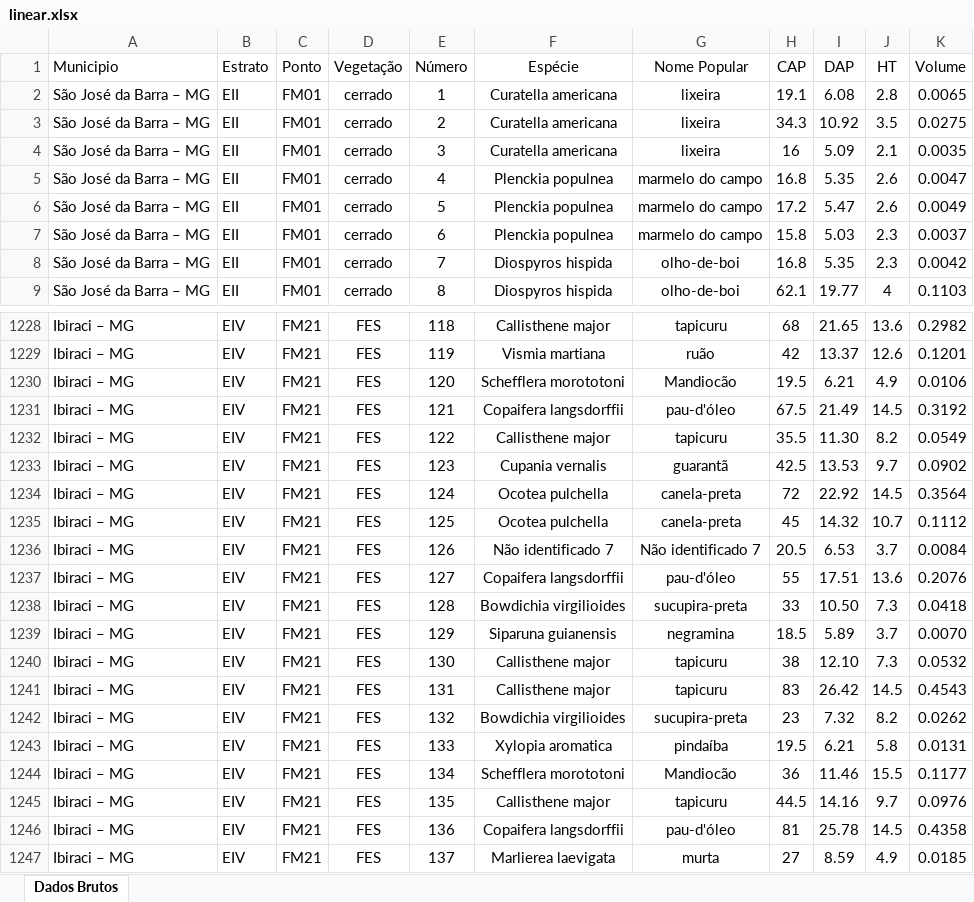
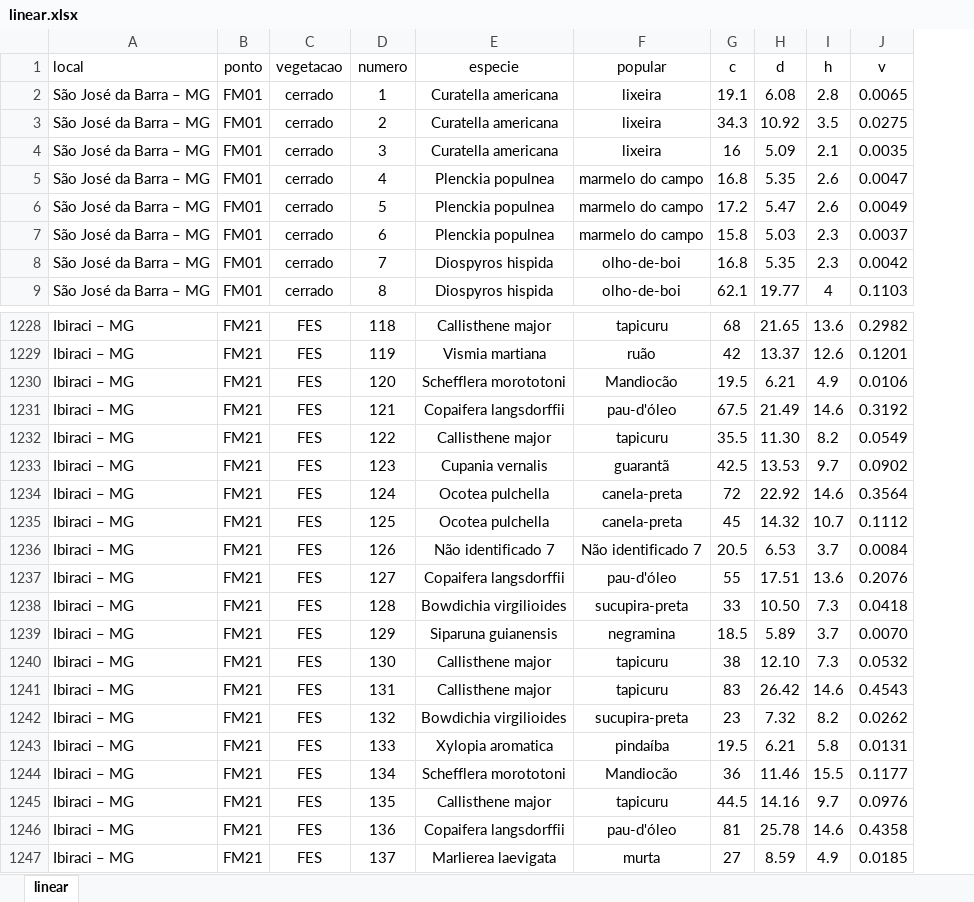
Before and after one commit to Gorgens/conf10Inv, an Excel workbook: dados_v2/linear.xlsx, sheet linear, drawn as a sheet; only a part is shown, gaps mark what is left out; values as stored, in another font and other column widths than the file's, no borders; removed rows and columns are numbered as before the commit, all else as after; the diff names each change by its address in the sheet, - before the commit and + after, or states it on an @@ line.

```diff
--- a/dados_v2/linear.xlsx (sheet linear)
+++ b/dados_v2/linear.xlsx (sheet linear)
-sheet tab: Dados Brutos
+sheet tab: linear
-column B, rows 2-9: all EII; rows 1228-1247: all EIV
-row 1: Municipio | Estrato | Ponto | Vegetação | Número | Espécie | Nome Popular | CAP | DAP | HT | Volume
+row 1: local | ponto | vegetacao | numero | especie | popular | c | d | h | v
-I1231: 14.5
+I1231: 14.6
-I1234: 14.5
+I1234: 14.6
-I1241: 14.5
+I1241: 14.6
-I1246: 14.5
+I1246: 14.6
```
Also changed, not shown: dados_v2/plantada.xlsx, 6 other files.
